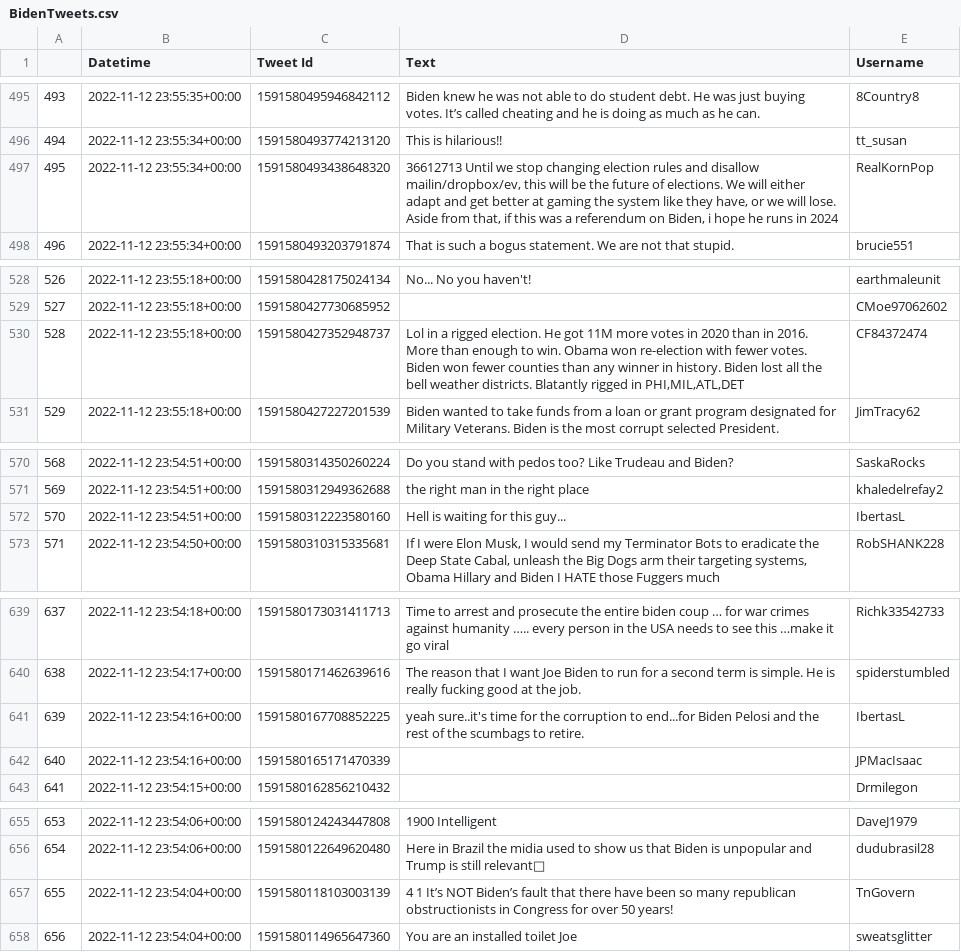
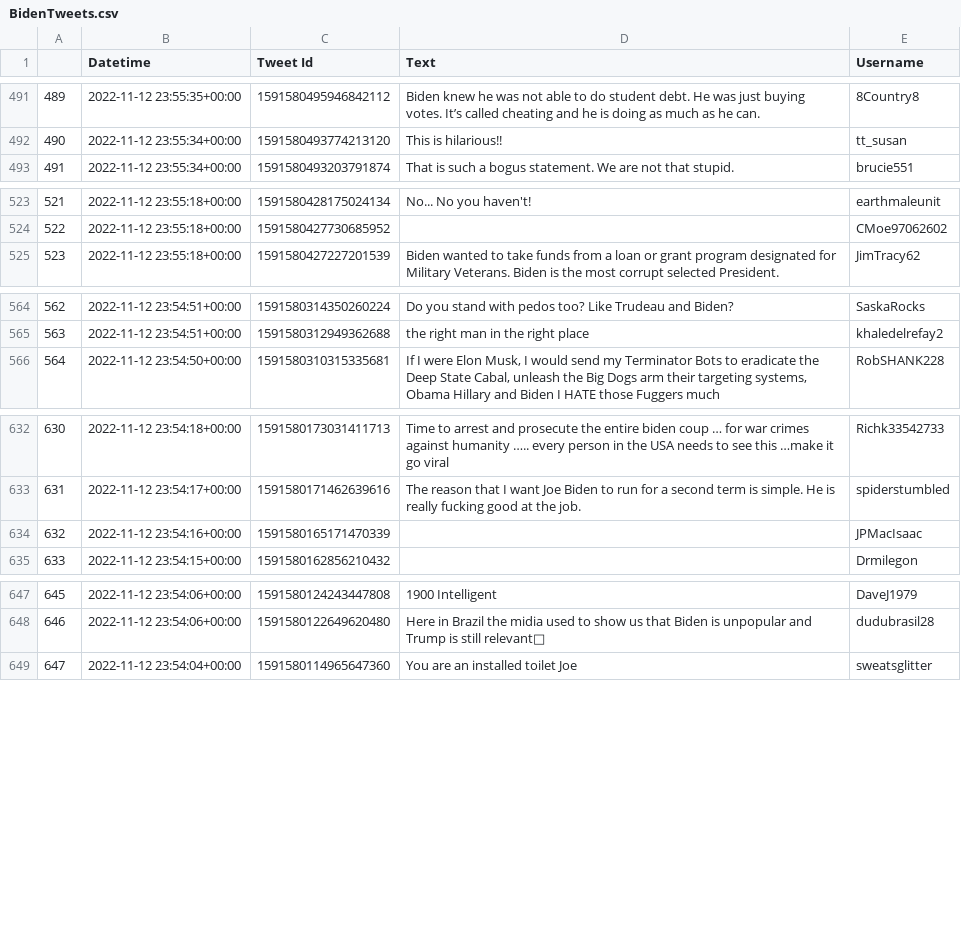
Before and after one commit to maxmatkovski/NLP, a CSV file: Full Walk Through/BidenTweets.csv, drawn as a sheet; only a part is shown, gaps mark what is left out; removed rows and columns are numbered as before the commit, all else as after; ↵ is a line break in a cell; the diff covers the shown part only; the diff names each change by its address in the sheet, - before the commit and + after, or states it on an @@ line.

```diff
--- a/Full Walk Through/BidenTweets.csv
+++ b/Full Walk Through/BidenTweets.csv
@@ column A renumbered between rows 99 and 992 @@
-row 497: 495 | 2022-11-12 23:55:34+00:00 | 1591580493438648320 | 36612713 Until we stop changing election rules and disallow mailin/dropbox/ev, this will be the future of elections. We will either adapt and get better at gaming the system like they have, or we will lose. ↵ Aside from that, if this was a referendum on Biden, i hope he runs in 2024 | RealKornPop
-row 530: 528 | 2022-11-12 23:55:18+00:00 | 1591580427352948737 | Lol in a rigged election. He got 11M more votes in 2020 than in 2016. More than enough to win. Obama won re-election with fewer votes. ↵ Biden won fewer counties than any winner in history. Biden lost all the bell weather districts. Blatantly rigged in PHI,MIL,ATL,DET | CF84372474
-row 572: 570 | 2022-11-12 23:54:51+00:00 | 1591580312223580160 | Hell is waiting for this guy... | IbertasL
-row 641: 639 | 2022-11-12 23:54:16+00:00 | 1591580167708852225 | yeah sure..it's time for the corruption to end...for Biden Pelosi and the rest of the scumbags to retire. | IbertasL
-row 657: 655 | 2022-11-12 23:54:04+00:00 | 1591580118103003139 | 4 1 It’s NOT Biden’s fault that there have been so many republican obstructionists in Congress for over 50 years! | TnGovern
```
Also changed, not shown: 11 added rows and 6 removed rows elsewhere in this file, 11 other files.
